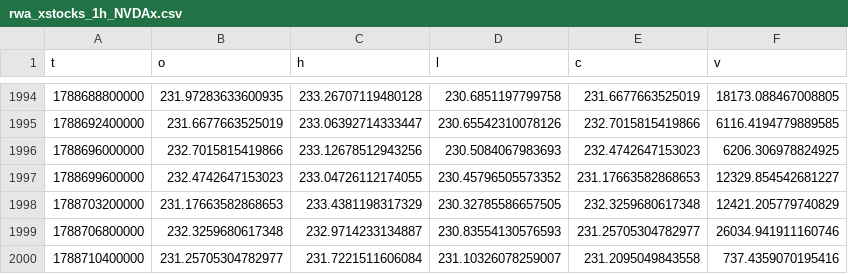
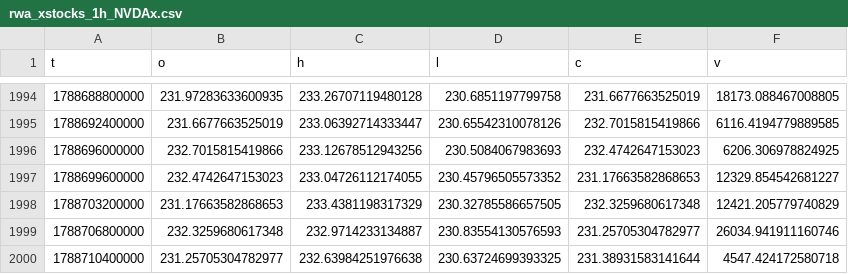
Before and after one commit to Russiansky777/robinhood-chain-alpha, a CSV file: data/sleeping_refs_cache/rwa_xstocks_1h_NVDAx.csv, drawn as a sheet; only a part is shown, gaps mark what is left out.

```diff
--- a/data/sleeping_refs_cache/rwa_xstocks_1h_NVDAx.csv
+++ b/data/sleeping_refs_cache/rwa_xstocks_1h_NVDAx.csv
@@ -1999,2 +1999,2 @@ t,o,h,l,c,v
 1788706800000,232.3259680617348,232.9714233134887,230.83554130576593,231.25705304782977,26034.941911160746
-1788710400000,231.25705304782977,231.7221511606084,231.10326078259007,231.2095049843558,737.4359070195416
+1788710400000,231.25705304782977,232.63984251976638,230.63724699393325,231.38931583141644,4547.424172580718
```
Also changed, not shown: data/sleeping_refs_cache/rwa_xstocks_1h_AAPLx.csv, data/sleeping_refs_cache/rwa_xstocks_1h_TSLAx.csv, 2 other files.
